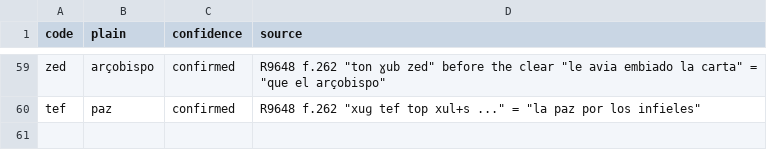
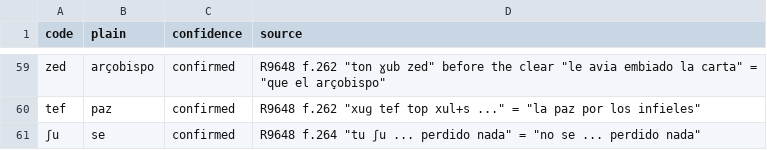
Before and after one commit to arya1515/cyphersolver, a TSV file: lopehurtado/key_codes.tsv, drawn as a sheet; only a part is shown, gaps mark what is left out.

```diff
--- a/lopehurtado/key_codes.tsv
+++ b/lopehurtado/key_codes.tsv
@@ -60 +60,2 @@ zed	arçobispo	confirmed	R9648 f.262 "ton ɣub zed" before the clear "le avia em
 tef	paz	confirmed	R9648 f.262 "xuɡ tef top xul+s ..." = "la paz por los infieles"
+ʃu	se	confirmed	R9648 f.264 "tu ʃu ... perdido nada" = "no se ... perdido nada"
```
Also changed, not shown: 2 other files.
